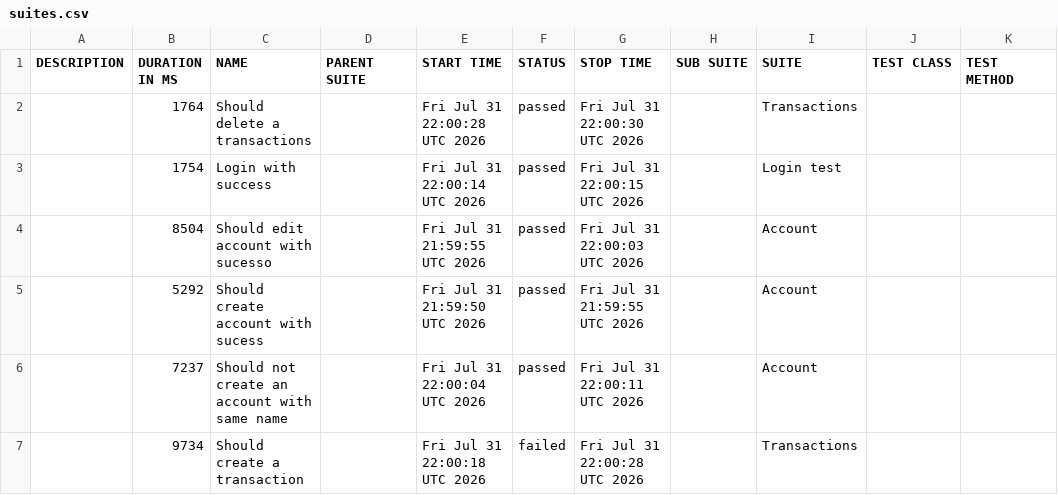
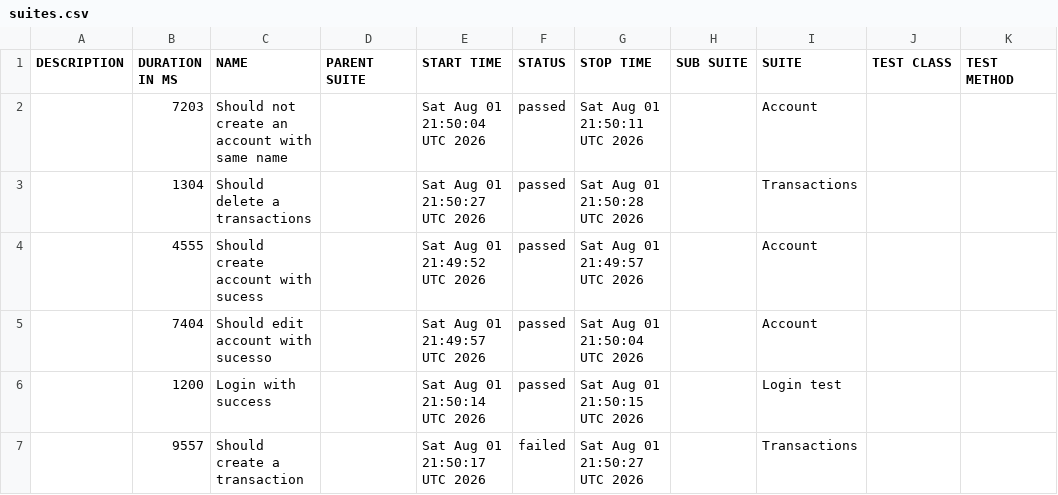
Before and after one commit to JosinaldoGJunior/cypress-automation-web, a CSV file: data/suites.csv, drawn as a sheet.

```diff
--- a/data/suites.csv
+++ b/data/suites.csv
@@ -1,7 +1,7 @@
 "DESCRIPTION","DURATION IN MS","NAME","PARENT SUITE","START TIME","STATUS","STOP TIME","SUB SUITE","SUITE","TEST CLASS","TEST METHOD"
-"","1764","Should delete a transactions","","Fri Jul 31 22:00:28 UTC 2026","passed","Fri Jul 31 22:00:30 UTC 2026","","Transactions","",""
-"","1754","Login with success","","Fri Jul 31 22:00:14 UTC 2026","passed","Fri Jul 31 22:00:15 UTC 2026","","Login test","",""
-"","8504","Should edit account with sucesso","","Fri Jul 31 21:59:55 UTC 2026","passed","Fri Jul 31 22:00:03 UTC 2026","","Account","",""
-"","5292","Should create account with sucess","","Fri Jul 31 21:59:50 UTC 2026","passed","Fri Jul 31 21:59:55 UTC 2026","","Account","",""
-"","7237","Should not create an account with same name","","Fri Jul 31 22:00:04 UTC 2026","passed","Fri Jul 31 22:00:11 UTC 2026","","Account","",""
-"","9734","Should create a transaction","","Fri Jul 31 22:00:18 UTC 2026","failed","Fri Jul 31 22:00:28 UTC 2026","","Transactions","",""
+"","7203","Should not create an account with same name","","Sat Aug 01 21:50:04 UTC 2026","passed","Sat Aug 01 21:50:11 UTC 2026","","Account","",""
+"","1304","Should delete a transactions","","Sat Aug 01 21:50:27 UTC 2026","passed","Sat Aug 01 21:50:28 UTC 2026","","Transactions","",""
+"","4555","Should create account with sucess","","Sat Aug 01 21:49:52 UTC 2026","passed","Sat Aug 01 21:49:57 UTC 2026","","Account","",""
+"","7404","Should edit account with sucesso","","Sat Aug 01 21:49:57 UTC 2026","passed","Sat Aug 01 21:50:04 UTC 2026","","Account","",""
+"","1200","Login with success","","Sat Aug 01 21:50:14 UTC 2026","passed","Sat Aug 01 21:50:15 UTC 2026","","Login test","",""
+"","9557","Should create a transaction","","Sat Aug 01 21:50:17 UTC 2026","failed","Sat Aug 01 21:50:27 UTC 2026","","Transactions","",""
```
Also changed, not shown: 31 other files.
